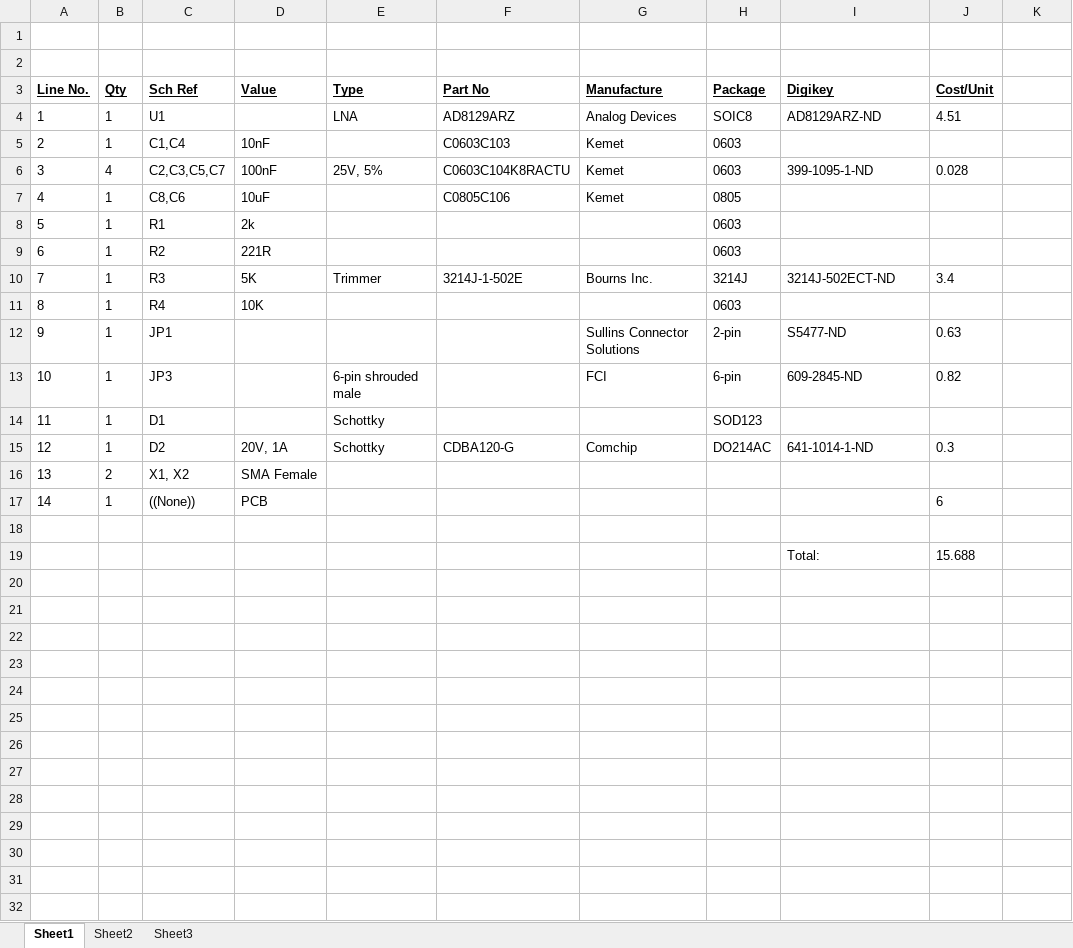
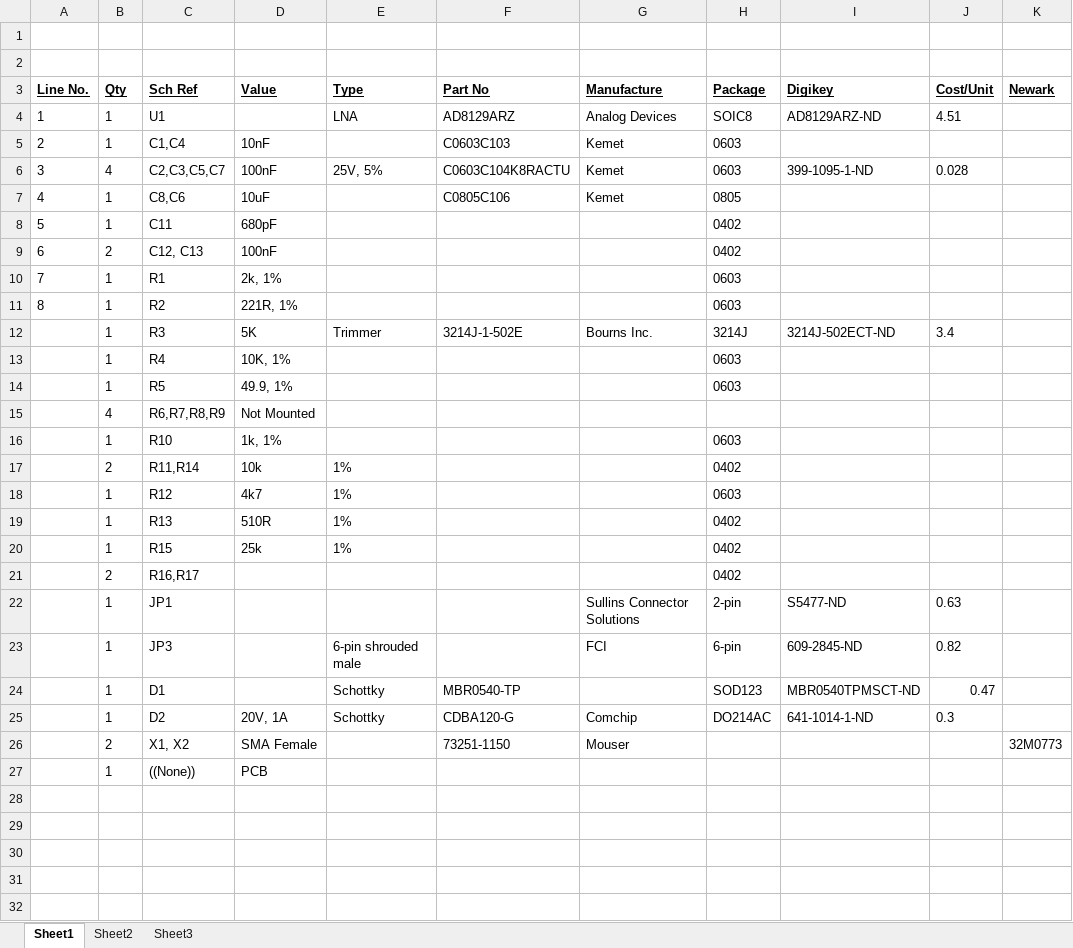
Before and after one commit to newaetech/temp-cw-test24, an Excel workbook: hardware/tools/diffprobe/diffprobe_eagle/bom_diffprobesimple.xlsx, sheet Sheet1, drawn as a sheet; only a part is shown; values as stored, in another font and other column widths than the file's, no borders; addresses are those after the commit; the diff covers the shown part only; the diff names each change by its address in the sheet, - before the commit and + after, or states it on an @@ line.

```diff
--- a/hardware/tools/diffprobe/diffprobe_eagle/bom_diffprobesimple.xlsx (sheet Sheet1)
+++ b/hardware/tools/diffprobe/diffprobe_eagle/bom_diffprobesimple.xlsx (sheet Sheet1)
-K3: (empty)
+K3: Newark
+row 8: 5 | 1 | C11 | 680pF |  |  |  | 0402
+row 9: 6 | 2 | C12, C13 | 100nF |  |  |  | 0402
@@ column A (Line No.) renumbered between rows 10 and 27 @@
-D10 (Value): 2k
+D10 (Value): 2k, 1%
-D11 (Value): 221R
+D11 (Value): 221R, 1%
-D13 (Value): 10K
+D13 (Value): 10K, 1%
+row 14:  | 1 | R5 | 49.9, 1% |  |  |  | 0603
+row 15:  | 4 | R6,R7,R8,R9 | Not Mounted
+row 16:  | 1 | R10 | 1k, 1% |  |  |  | 0603
+row 17:  | 2 | R11,R14 | 10k | 1% |  |  | 0402
+row 18:  | 1 | R12 | 4k7 | 1% |  |  | 0603
+row 19:  | 1 | R13 | 510R | 1% |  |  | 0402
+row 20:  | 1 | R15 | 25k | 1% |  |  | 0402
+row 21:  | 2 | R16,R17 |  |  |  |  | 0402
-F24 (Part No): (empty)
+F24 (Part No): MBR0540-TP
-I24 (Digikey): (empty)
+I24 (Digikey): MBR0540TPMSCT-ND
-J24 (Cost/Unit): (empty)
+J24 (Cost/Unit): 0.47
-F26 (Part No): (empty)
+F26 (Part No): 73251-1150
-G26 (Manufacture): (empty)
+G26 (Manufacture): Mouser
-K26 (Newark): (empty)
+K26 (Newark): 32M0773
-J27 (Cost/Unit): 6
+J27 (Cost/Unit): (empty)
-row 29:  |  |  |  |  |  |  |  | Total: | 15.688
+row 29: (empty)
+row 30: (empty)
+row 31: (empty)
+row 32: (empty)
```
Also changed, not shown: 16 added rows elsewhere in this sheet, 1 other file.
